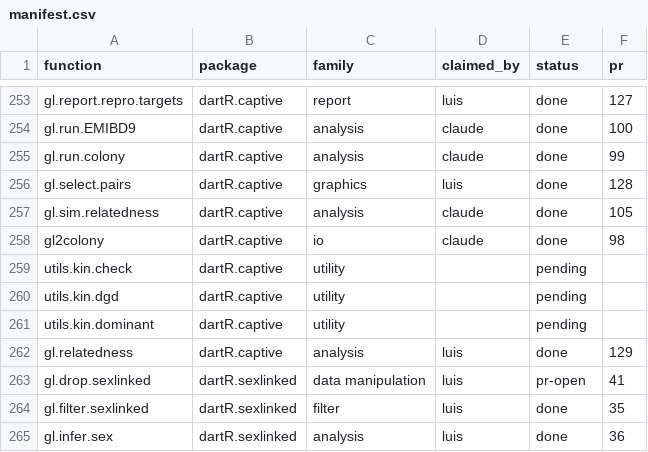
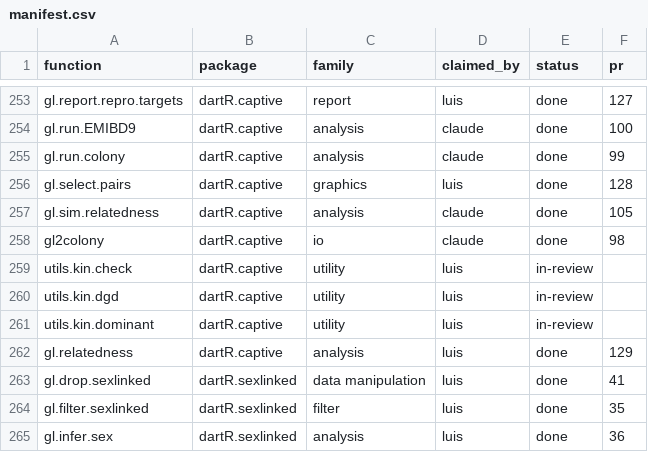
Before and after one commit to green-striped-gecko/dartR.base, a CSV file: function-review/manifest.csv, drawn as a sheet; only a part is shown, gaps mark what is left out.

Commit message:
function-review: gl.drop.sexlinked done (dartR.sexlinked#41 merged); claim utils.kin.check, utils.kin.dgd, utils.kin.dominant

```diff
--- a/function-review/manifest.csv
+++ b/function-review/manifest.csv
@@ -258,7 +258,7 @@ gl.sim.relatedness,dartR.captive,analysis,claude,done,105
 gl2colony,dartR.captive,io,claude,done,98
-utils.kin.check,dartR.captive,utility,,pending,
-utils.kin.dgd,dartR.captive,utility,,pending,
-utils.kin.dominant,dartR.captive,utility,,pending,
+utils.kin.check,dartR.captive,utility,luis,in-review,
+utils.kin.dgd,dartR.captive,utility,luis,in-review,
+utils.kin.dominant,dartR.captive,utility,luis,in-review,
 gl.relatedness,dartR.captive,analysis,luis,done,129
-gl.drop.sexlinked,dartR.sexlinked,data manipulation,luis,pr-open,41
+gl.drop.sexlinked,dartR.sexlinked,data manipulation,luis,done,41
 gl.filter.sexlinked,dartR.sexlinked,filter,luis,done,35
```
